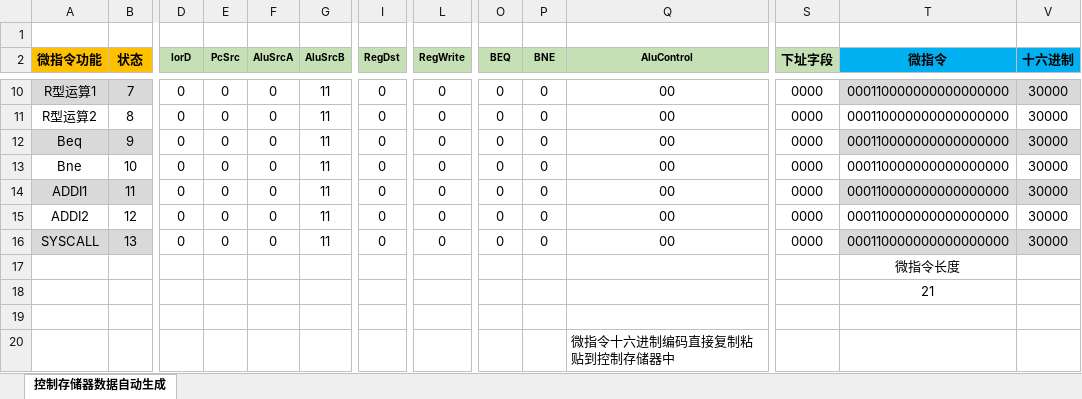
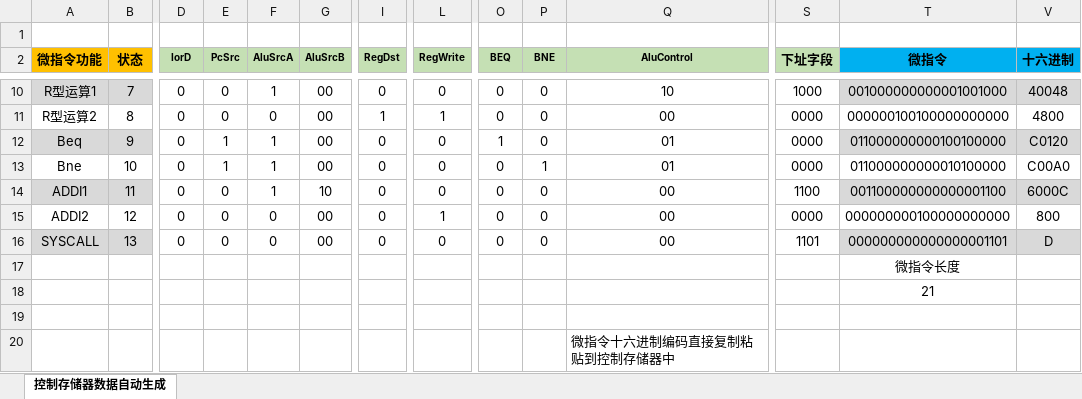
Before and after one commit to Chu-Wang/Lab-ComputerOrganization, an Excel workbook: CPU/微指令自动生成.xlsx, sheet 控制存储器数据自动生成, drawn as a sheet; only a part is shown, gaps mark what is left out; values as stored, in another font and other column widths than the file's, no borders; conditional formats not drawn; the diff covers the shown part only; the diff names each change by its address in the sheet, - before the commit and + after, or states it on an @@ line.

```diff
--- a/CPU/微指令自动生成.xlsx (sheet 控制存储器数据自动生成)
+++ b/CPU/微指令自动生成.xlsx (sheet 控制存储器数据自动生成)
-F10 (AluSrcA): 0
+F10 (AluSrcA): 1
-G10:G13 (AluSrcB): 11
+G10:G13 (AluSrcB): 00
-Q10 (AluControl): 00
+Q10 (AluControl): 10
-S10 (下址字段): 0000
+S10 (下址字段): 1000
-T10 (微指令): 000110000000000000000
+T10 (微指令): 001000000000001001000
-V10 (十六进制): 30000
+V10 (十六进制): 40048
-I11 (RegDst): 0
+I11 (RegDst): 1
-L11 (RegWrite): 0
+L11 (RegWrite): 1
-T11 (微指令): 000110000000000000000
+T11 (微指令): 000000100100000000000
-V11 (十六进制): 30000
+V11 (十六进制): 4800
-E12:E13 (PcSrc): 0
+E12:E13 (PcSrc): 1
-F12:F14 (AluSrcA): 0
+F12:F14 (AluSrcA): 1
-O12 (BEQ): 0
+O12 (BEQ): 1
-Q12:Q13 (AluControl): 00
+Q12:Q13 (AluControl): 01
-T12 (微指令): 000110000000000000000
+T12 (微指令): 011000000000100100000
-V12 (十六进制): 30000
+V12 (十六进制): C0120
-P13 (BNE): 0
+P13 (BNE): 1
-T13 (微指令): 000110000000000000000
+T13 (微指令): 011000000000010100000
-V13 (十六进制): 30000
+V13 (十六进制): C00A0
-G14 (AluSrcB): 11
+G14 (AluSrcB): 10
-S14 (下址字段): 0000
+S14 (下址字段): 1100
-T14 (微指令): 000110000000000000000
+T14 (微指令): 001100000000000001100
-V14 (十六进制): 30000
+V14 (十六进制): 6000C
-G15:G16 (AluSrcB): 11
+G15:G16 (AluSrcB): 00
-L15 (RegWrite): 0
+L15 (RegWrite): 1
-T15 (微指令): 000110000000000000000
+T15 (微指令): 000000000100000000000
-V15 (十六进制): 30000
+V15 (十六进制): 800
-S16 (下址字段): 0000
+S16 (下址字段): 1101
-T16 (微指令): 000110000000000000000
+T16 (微指令): 000000000000000001101
-V16 (十六进制): 30000
+V16 (十六进制): D
```
Also changed, not shown: 29 edited cells elsewhere in this sheet, hidden cells.
